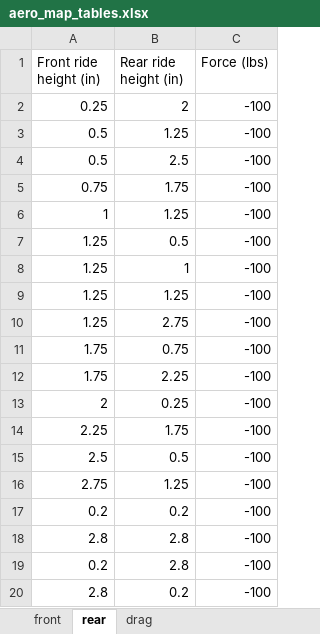
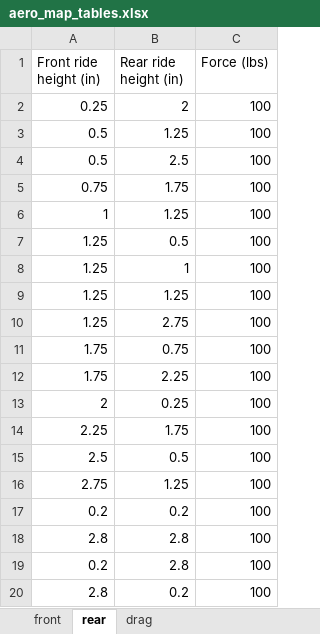
Before and after one commit to msfrt/Simulation, an Excel workbook: aer_writer/aero_map_tables.xlsx, sheet rear, drawn as a sheet; values as stored, in another font and other column widths than the file's, no borders; the diff names each change by its address in the sheet, - before the commit and + after, or states it on an @@ line.

Commit message:
update excel conventions

```diff
--- a/aer_writer/aero_map_tables.xlsx (sheet rear)
+++ b/aer_writer/aero_map_tables.xlsx (sheet rear)
-C2:C20 (Force (lbs)): -100
+C2:C20 (Force (lbs)): 100
```
Also changed, not shown: sheet front.
